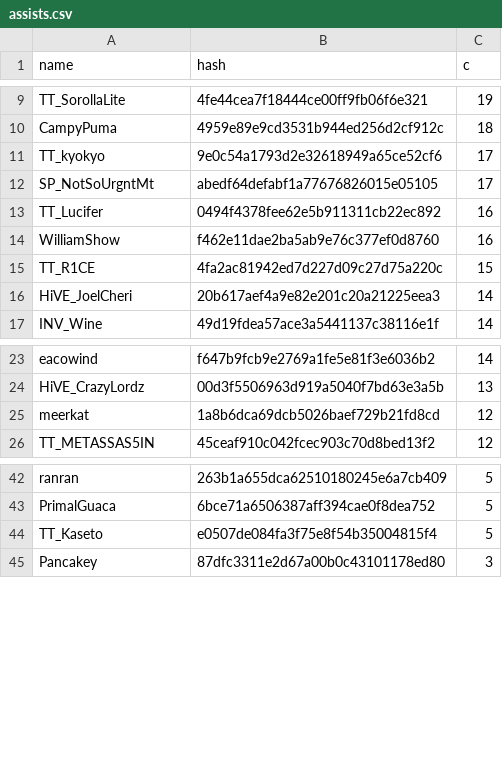
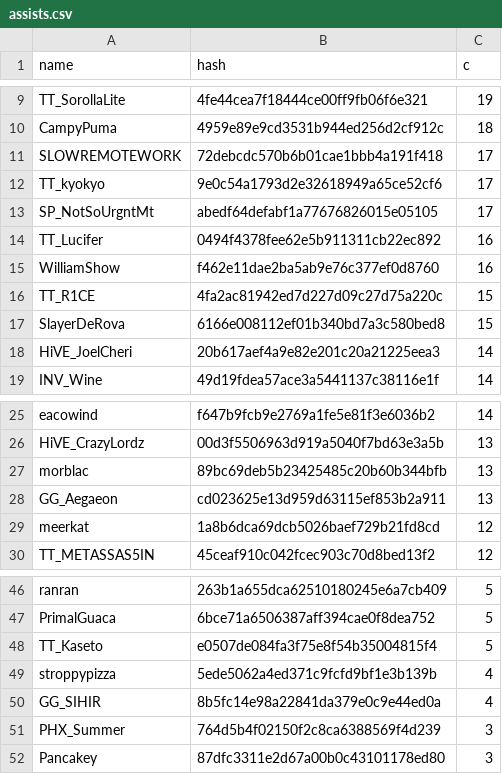
Before and after one commit to catalystblack/catalystblack.github.io, a CSV file: csv/eventide/assists.csv, drawn as a sheet; only a part is shown, gaps mark what is left out; the diff names each change by its address in the sheet, - before the commit and + after, or states it on an @@ line.

```diff
--- a/csv/eventide/assists.csv
+++ b/csv/eventide/assists.csv
+row 11: SLOWREMOTEWORK | 72debcdc570b6b01cae1bbb4a191f418 | 17
+row 17: SlayerDeRova | 6166e008112ef01b340bd7a3c580bed8 | 15
+row 27: morblac | 89bc69deb5b23425485c20b60b344bfb | 13
+row 28: GG_Aegaeon | cd023625e13d959d63115ef853b2a911 | 13
+row 49: stroppypizza | 5ede5062a4ed371c9fcfd9bf1e3b139b | 4
+row 50: GG_SIHIR | 8b5fc14e98a22841da379e0c9e44ed0a | 4
+row 51: PHX_Summer | 764d5b4f02150f2c8ca6388569f4d239 | 3
```
Also changed, not shown: csv/data.csv, csv/eventide/kills.csv, 12 other files.
